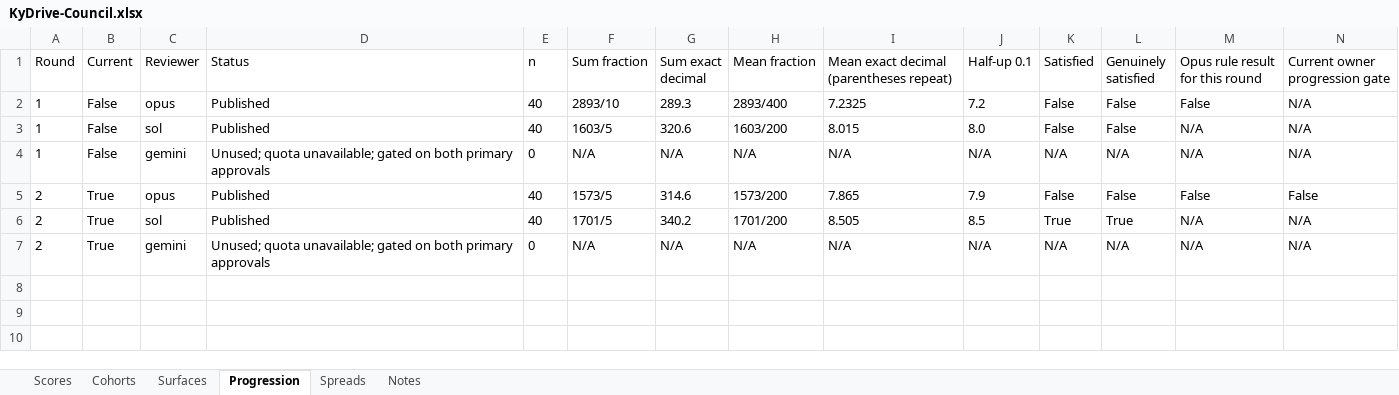
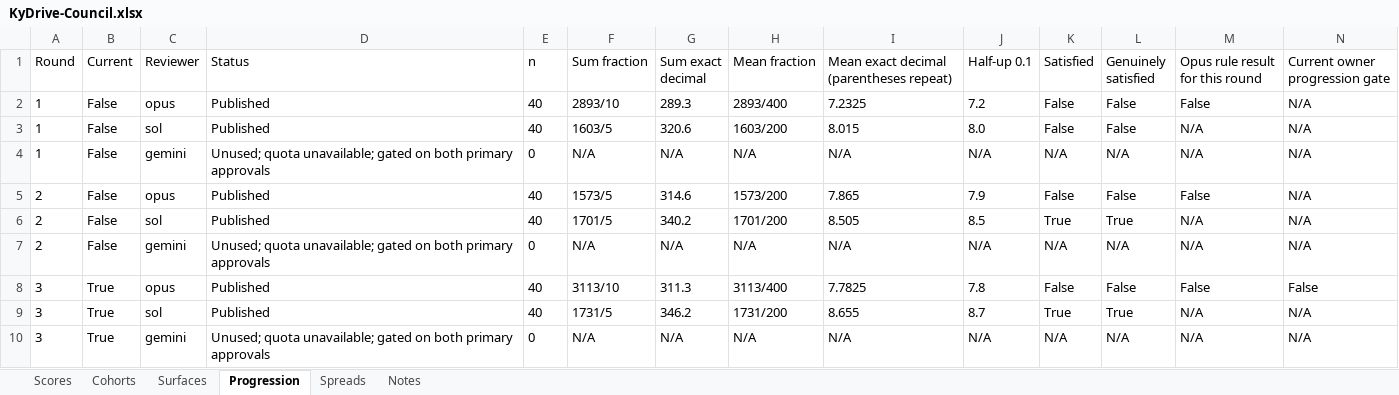
Before and after one commit to Busnes-app/kydrive-server, an Excel workbook: docs/ui-drive-eight/KyDrive-Council.xlsx, sheet Progression, drawn as a sheet; values as stored, in another font and other column widths than the file's, no borders; the diff names each change by its address in the sheet, - before the commit and + after, or states it on an @@ line.

Commit message:
record complete drive round three council results
Preserve independent Sol scores and exact Opus-only progression. Export all current and historical scores to the validated workbook, with pending disagreement inspection and untested workflow limits explicit.

```diff
--- a/docs/ui-drive-eight/KyDrive-Council.xlsx (sheet Progression)
+++ b/docs/ui-drive-eight/KyDrive-Council.xlsx (sheet Progression)
-B5:B7 (Current): True
+B5:B7 (Current): False
-N5 (Current owner progression gate): False
+N5 (Current owner progression gate): N/A
+row 8: 3 | True | opus | Published | 40 | 3113/10 | 311.3 | 3113/400 | 7.7825 | 7.8 | False | False | False | False
+row 9: 3 | True | sol | Published | 40 | 1731/5 | 346.2 | 1731/200 | 8.655 | 8.7 | True | True | N/A | N/A
+row 10: 3 | True | gemini | Unused; quota unavailable; gated on both primary approvals | 0 | N/A | N/A | N/A | N/A | N/A | N/A | N/A | N/A | N/A
```
Also changed, not shown: sheet Spreads, sheet Scores, sheet Surfaces, sheet Cohorts, sheet Notes, 10 other files.
